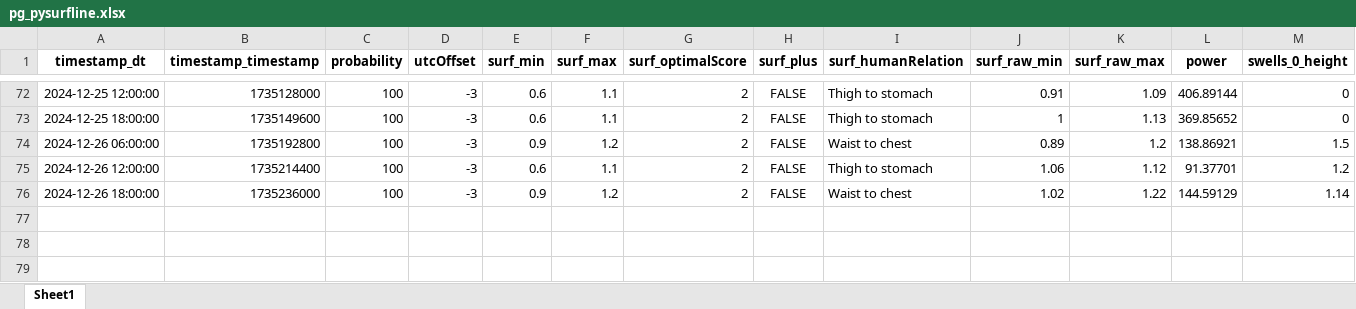
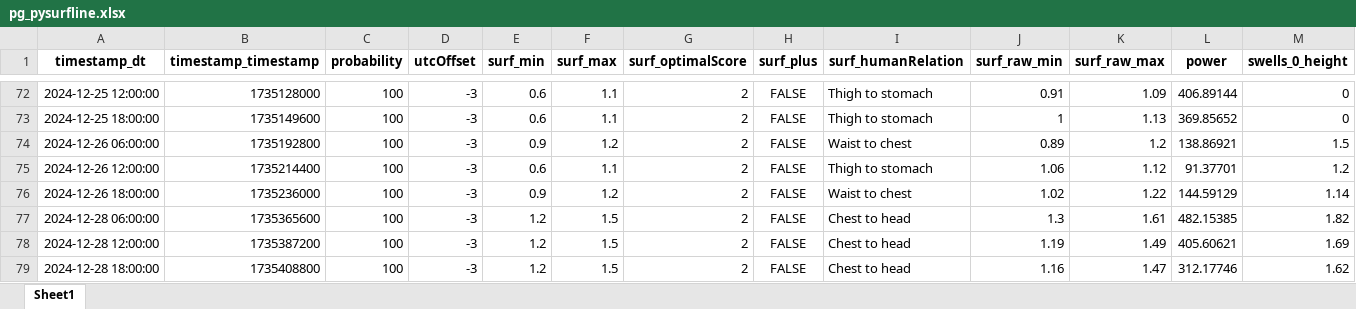
Before and after one commit to Dantelarroy/surf-prediction-project, an Excel workbook: data/pg_pysurfline.xlsx, sheet Sheet1, drawn as a sheet; only a part is shown, gaps mark what is left out; values as stored, in another font and other column widths than the file's, no borders; rows hold the shown columns only; the diff names each change by its address in the sheet, - before the commit and + after, or states it on an @@ line.

```diff
--- a/data/pg_pysurfline.xlsx (sheet Sheet1)
+++ b/data/pg_pysurfline.xlsx (sheet Sheet1)
+row 77: 2024-12-28 06:00:00 | 1735365600 | 100 | -3 | 1.2 | 1.5 | 2 | FALSE | Chest to head | 1.3 | 1.61 | 482.15385 | 1.82
+row 78: 2024-12-28 12:00:00 | 1735387200 | 100 | -3 | 1.2 | 1.5 | 2 | FALSE | Chest to head | 1.19 | 1.49 | 405.60621 | 1.69
+row 79: 2024-12-28 18:00:00 | 1735408800 | 100 | -3 | 1.2 | 1.5 | 2 | FALSE | Chest to head | 1.16 | 1.47 | 312.17746 | 1.62
```
Also changed, not shown: data/bio_pysurfline.xlsx, data/bio_scrap_surfline.xlsx, 10 other files.
